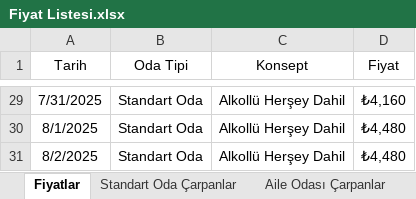
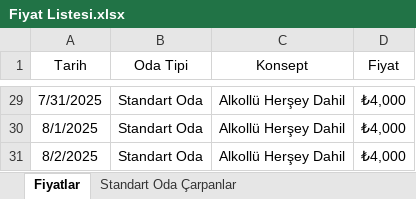
Before and after one commit to kayayemre/dream-of-oludeniz, an Excel workbook: data/Fiyat Listesi.xlsx, sheet Fiyatlar, drawn as a sheet; only a part is shown, gaps mark what is left out; values as stored, in another font and other column widths than the file's, no borders; the diff covers the shown part only; the diff names each change by its address in the sheet, - before the commit and + after, or states it on an @@ line.

```diff
--- a/data/Fiyat Listesi.xlsx (sheet Fiyatlar)
+++ b/data/Fiyat Listesi.xlsx (sheet Fiyatlar)
-sheet tab: Aile Odası Çarpanlar
-D29 (Fiyat): ₺4,160
+D29 (Fiyat): ₺4,000
-D30:D31 (Fiyat): ₺4,480
+D30:D31 (Fiyat): ₺4,000
```
Also changed, not shown: other rows of this sheet.
